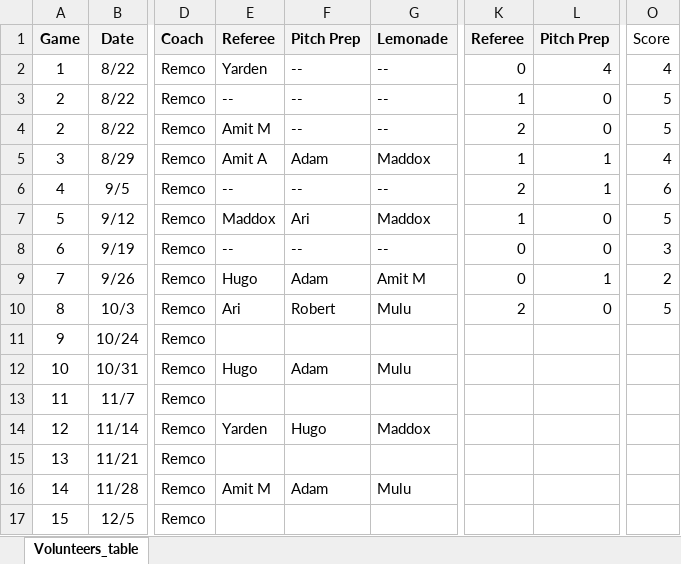
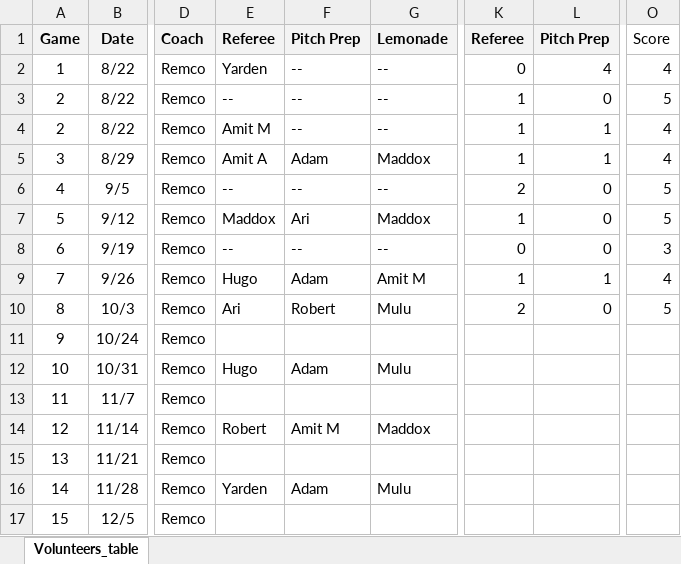
Before and after one commit to sifo-12/rkavic, an Excel workbook: JO12-1/JO12-1_Volunteers.xlsx, sheet Volunteers_table, drawn as a sheet; only a part is shown, gaps mark what is left out; values as stored, in another font and other column widths than the file's, no borders; charts and pictures not drawn; the diff names each change by its address in the sheet, - before the commit and + after, or states it on an @@ line.

Commit message:
Add files via upload

```diff
--- a/JO12-1/JO12-1_Volunteers.xlsx (sheet Volunteers_table)
+++ b/JO12-1/JO12-1_Volunteers.xlsx (sheet Volunteers_table)
-K4: 2
+K4: 1
-L4: 0
+L4: 1
-O4: 5
+O4: 4
-L6: 1
+L6: 0
-O6: 6
+O6: 5
-K9: 0
+K9: 1
-O9: 2
+O9: 4
-E14: Yarden
+E14: Robert
-F14: Hugo
+F14: Amit M
-E16: Amit M
+E16: Yarden
```
